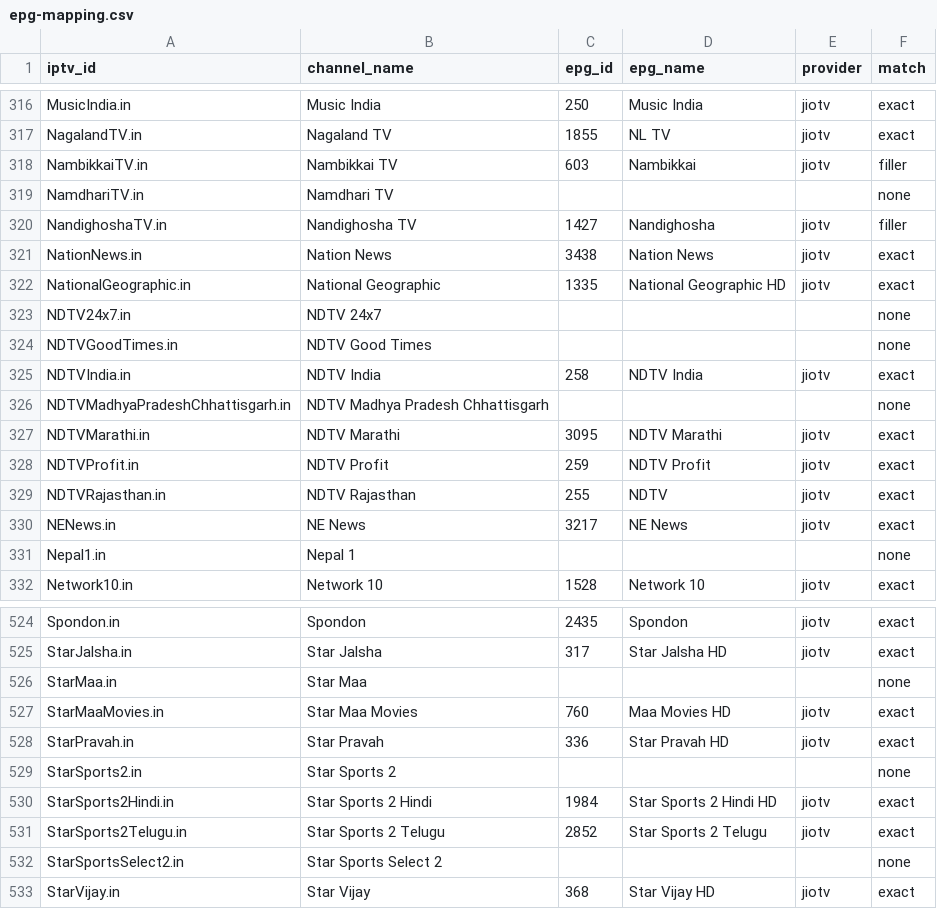
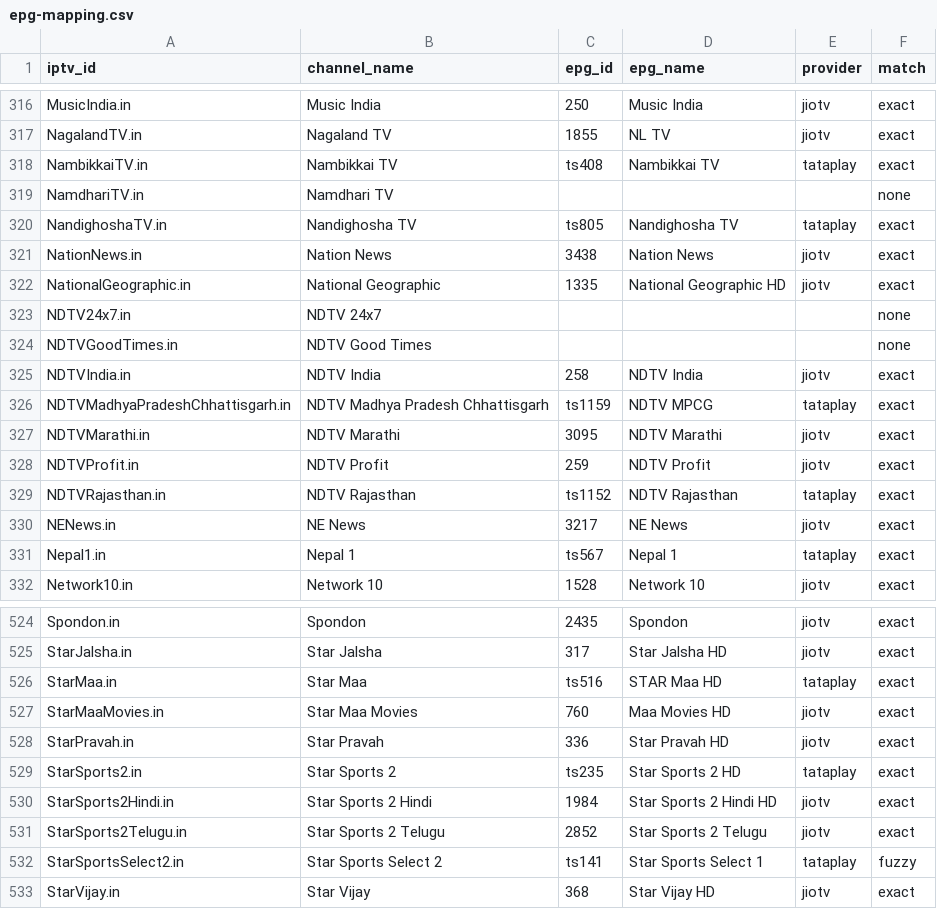
Before and after one commit to soniharish2018/in-iptv, a CSV file: playlists/epg-mapping.csv, drawn as a sheet; only a part is shown, gaps mark what is left out; the diff covers the shown part only.

```diff
--- a/playlists/epg-mapping.csv
+++ b/playlists/epg-mapping.csv
@@ -317,5 +317,5 @@ MusicIndia.in,Music India,250,Music India,jiotv,exact
 NagalandTV.in,Nagaland TV,1855,NL TV,jiotv,exact
-NambikkaiTV.in,Nambikkai TV,603,Nambikkai,jiotv,filler
+NambikkaiTV.in,Nambikkai TV,ts408,Nambikkai TV,tataplay,exact
 NamdhariTV.in,Namdhari TV,,,,none
-NandighoshaTV.in,Nandighosha TV,1427,Nandighosha,jiotv,filler
+NandighoshaTV.in,Nandighosha TV,ts805,Nandighosha TV,tataplay,exact
 NationNews.in,Nation News,3438,Nation News,jiotv,exact
@@ -325,8 +325,8 @@ NDTVGoodTimes.in,NDTV Good Times,,,,none
 NDTVIndia.in,NDTV India,258,NDTV India,jiotv,exact
-NDTVMadhyaPradeshChhattisgarh.in,NDTV Madhya Pradesh Chhattisgarh,,,,none
+NDTVMadhyaPradeshChhattisgarh.in,NDTV Madhya Pradesh Chhattisgarh,ts1159,NDTV MPCG,tataplay,exact
 NDTVMarathi.in,NDTV Marathi,3095,NDTV Marathi,jiotv,exact
 NDTVProfit.in,NDTV Profit,259,NDTV Profit,jiotv,exact
-NDTVRajasthan.in,NDTV Rajasthan,255,NDTV,jiotv,exact
+NDTVRajasthan.in,NDTV Rajasthan,ts1152,NDTV Rajasthan,tataplay,exact
 NENews.in,NE News,3217,NE News,jiotv,exact
-Nepal1.in,Nepal 1,,,,none
+Nepal1.in,Nepal 1,ts567,Nepal 1,tataplay,exact
 Network10.in,Network 10,1528,Network 10,jiotv,exact
@@ -525,9 +525,9 @@ Spondon.in,Spondon,2435,Spondon,jiotv,exact
 StarJalsha.in,Star Jalsha,317,Star Jalsha HD,jiotv,exact
-StarMaa.in,Star Maa,,,,none
+StarMaa.in,Star Maa,ts516,STAR Maa HD,tataplay,exact
 StarMaaMovies.in,Star Maa Movies,760,Maa Movies HD,jiotv,exact
 StarPravah.in,Star Pravah,336,Star Pravah HD,jiotv,exact
-StarSports2.in,Star Sports 2,,,,none
+StarSports2.in,Star Sports 2,ts235,Star Sports 2 HD,tataplay,exact
 StarSports2Hindi.in,Star Sports 2 Hindi,1984,Star Sports 2 Hindi HD,jiotv,exact
 StarSports2Telugu.in,Star Sports 2 Telugu,2852,Star Sports 2 Telugu,jiotv,exact
-StarSportsSelect2.in,Star Sports Select 2,,,,none
+StarSportsSelect2.in,Star Sports Select 2,ts141,Star Sports Select 1,tataplay,fuzzy
 StarVijay.in,Star Vijay,368,Star Vijay HD,jiotv,exact
```
Also changed, not shown: 150 edited cells elsewhere in this file, 13 other files.
